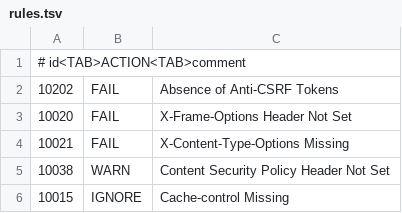
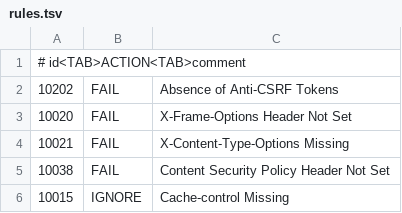
Before and after one commit to unclehacka/WebAppSec, a TSV file: .zap/rules.tsv, drawn as a sheet.

Commit message:
DAST FAIL test

```diff
--- a/.zap/rules.tsv
+++ b/.zap/rules.tsv
@@ -4,3 +4,3 @@
 10021	FAIL	X-Content-Type-Options Missing
-10038	WARN	Content Security Policy Header Not Set
+10038	FAIL	Content Security Policy Header Not Set
 10015	IGNORE	Cache-control Missing
```
